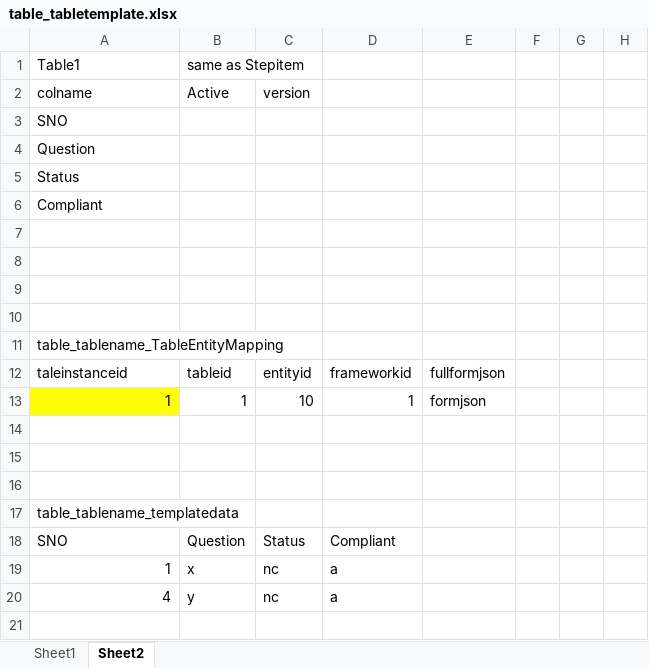
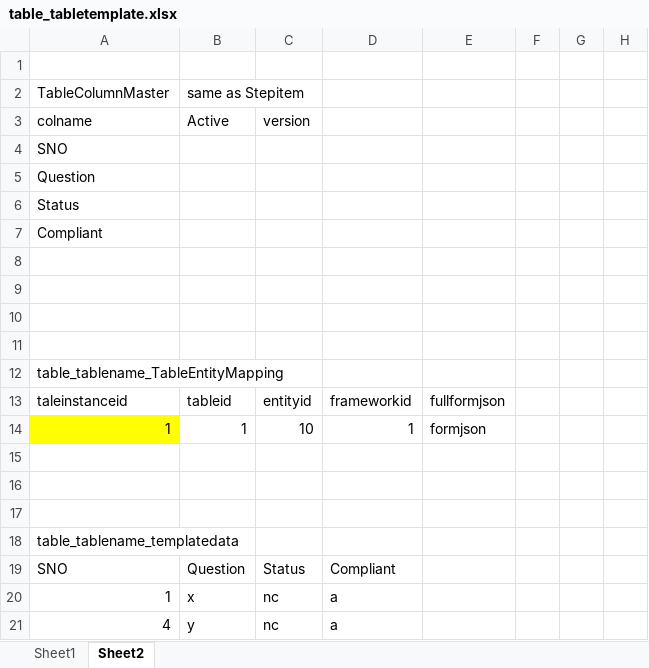
Before and after one commit to RishiHubG/SQL, an Excel workbook: Modules/CustomFormData/table_tabletemplate.xlsx, sheet Sheet2, drawn as a sheet; only a part is shown; values as stored, in another font and other column widths than the file's, no borders; addresses are those after the commit; rows hold the shown columns only; the diff names each change by its address in the sheet, - before the commit and + after, or states it on an @@ line.

```diff
--- a/Modules/CustomFormData/table_tabletemplate.xlsx (sheet Sheet2)
+++ b/Modules/CustomFormData/table_tabletemplate.xlsx (sheet Sheet2)
+row 1: (empty)
-A2: Table1
+A2: TableColumnMaster
```
Also changed, not shown: 2 other files.
